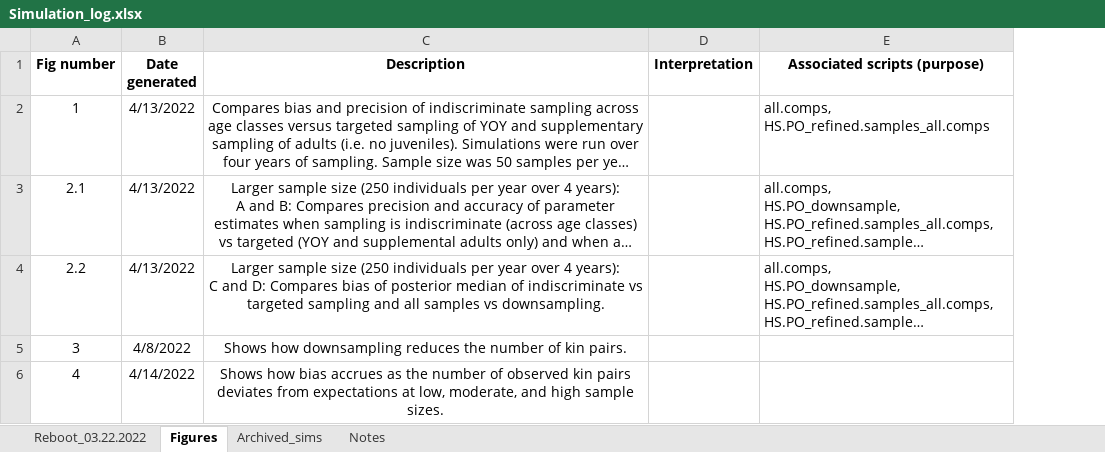
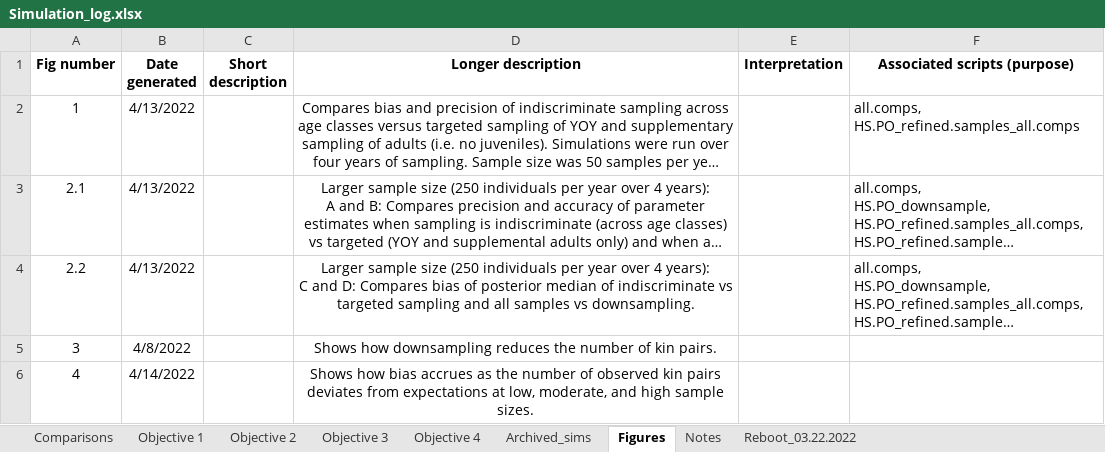
Before and after one commit to JDSwenson/LemonSharkCKMR, an Excel workbook: Simulation_log.xlsx, sheet Figures, drawn as a sheet; long unchanged cells end in …; values as stored, in another font and other column widths than the file's, no borders; addresses are those after the commit; the diff names each change by its address in the sheet, - before the commit and + after, or states it on an @@ line.

```diff
--- a/Simulation_log.xlsx (sheet Figures)
+++ b/Simulation_log.xlsx (sheet Figures)
+sheet tab: Comparisons
+sheet tab: Objective 1
+sheet tab: Objective 2
+sheet tab: Objective 3
+sheet tab: Objective 4
@@ sheet tab order changed: Comparisons | Objective 1 | Objective 2 | Objective 3 | Objective 4 | Archived_sims | Figures | Notes | Reboot_03.22.2022 @@
+column C (Short description), empty
-D1: Description
+D1: Longer description
```
Also changed, not shown: sheet Reboot_03.22.2022, 42 other files.
